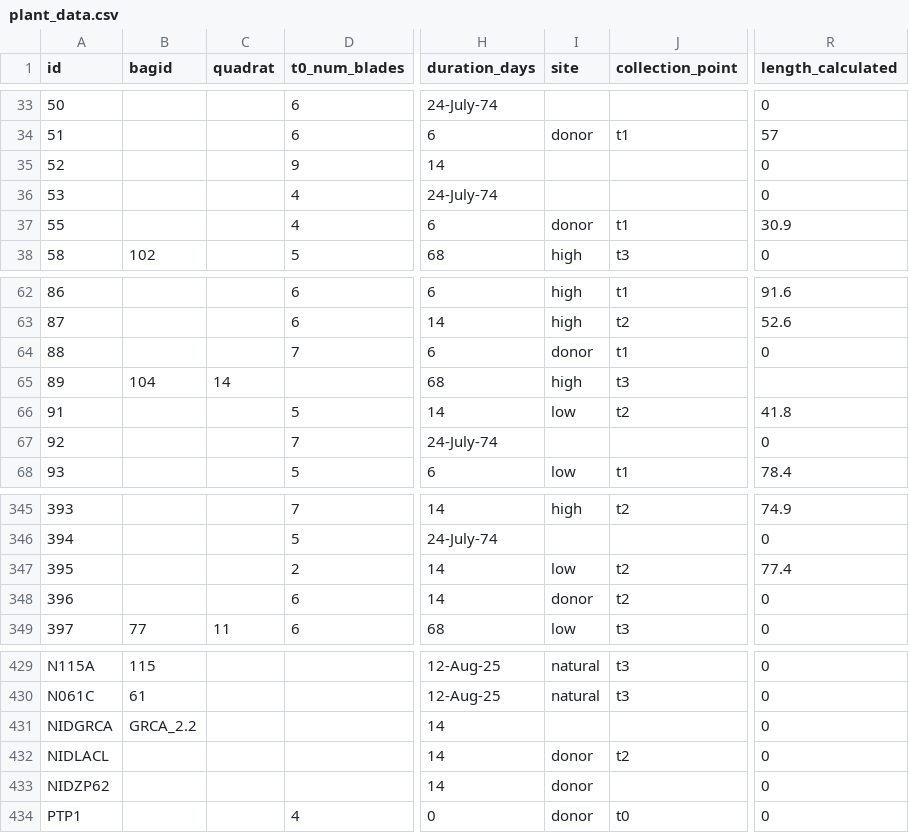
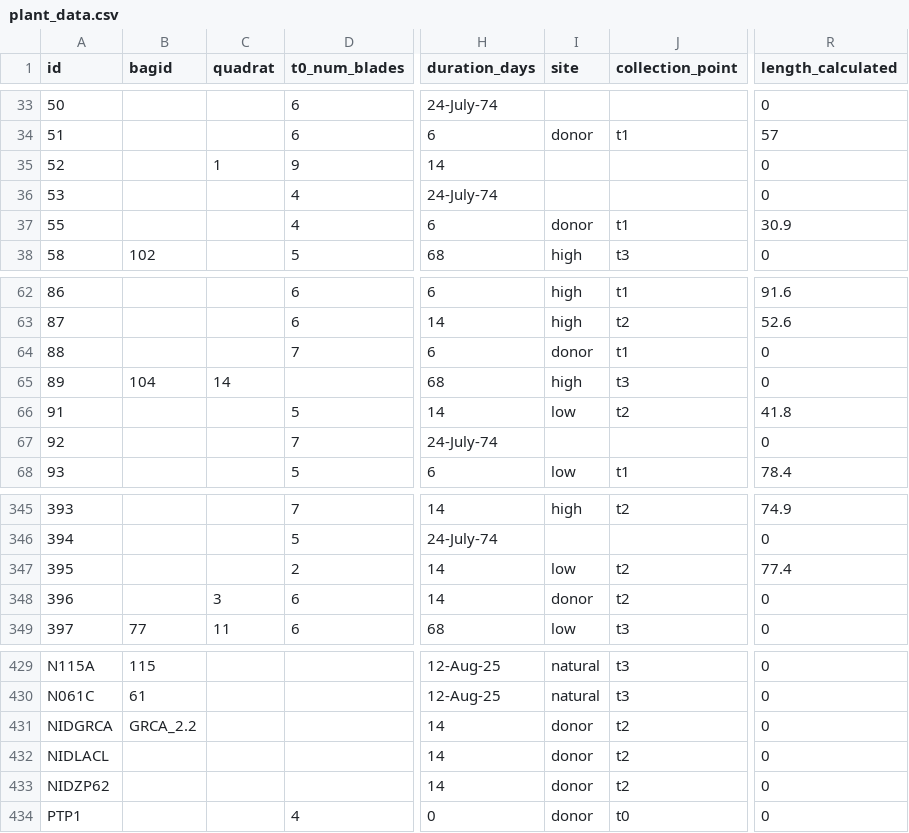
Before and after one commit to OConnor-Lab-UBC/MacGillivray_campbell_river, a CSV file: raw_data/plant_data.csv, drawn as a sheet; only a part is shown, gaps mark what is left out; the diff names each change by its address in the sheet, - before the commit and + after, or states it on an @@ line.

```diff
--- a/raw_data/plant_data.csv
+++ b/raw_data/plant_data.csv
-C35 (quadrat): (empty)
+C35 (quadrat): 1
-R65 (length_calculated): (empty)
+R65 (length_calculated): 0
-C348 (quadrat): (empty)
+C348 (quadrat): 3
-I431 (site): (empty)
+I431 (site): donor
-J431 (collection_point): (empty)
+J431 (collection_point): t2
-J433 (collection_point): (empty)
+J433 (collection_point): t2
```
Also changed, not shown: 1 other file.
